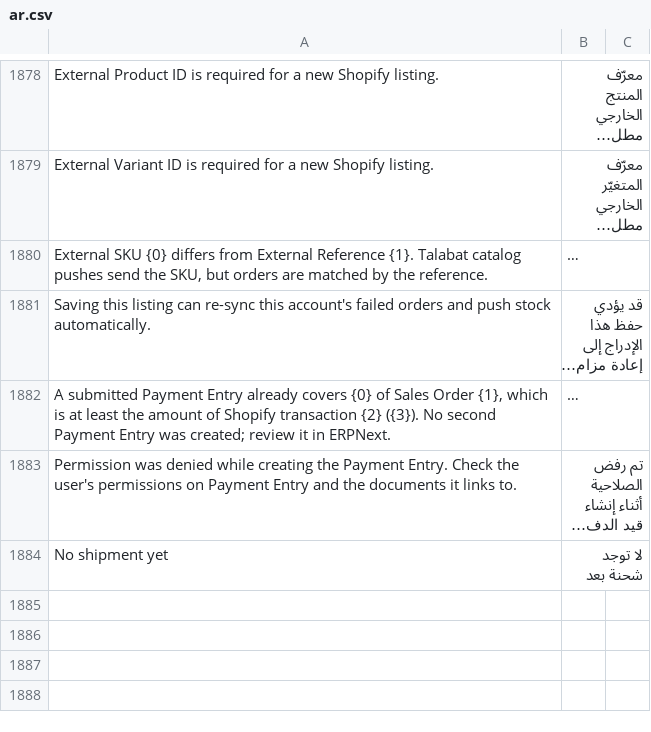
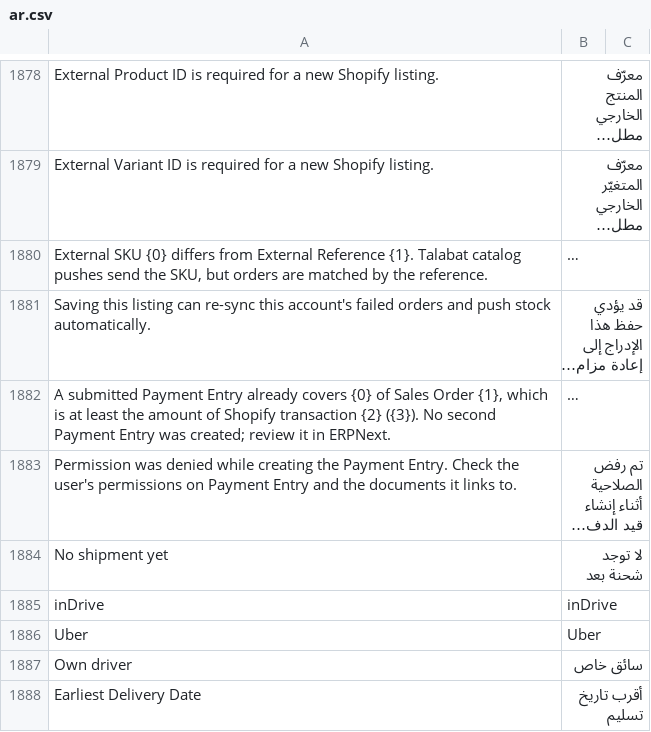
Before and after one commit to MohamedAmirr/tamwenat-el-zekrayat, a CSV file: marketplace_integrations/translations/ar.csv, drawn as a sheet; only a part is shown, gaps mark what is left out; long unchanged cells end in …; the diff covers the shown part only; the diff names each change by its address in the sheet, - before the commit and + after, or states it on an @@ line.

Commit message:
Publish apps/marketplace_integrations from dev 3f14235
Source: dev 3f142352bcc41cbdc78dbfd92c7f2b008797ab4a

```diff
--- a/marketplace_integrations/translations/ar.csv
+++ b/marketplace_integrations/translations/ar.csv
+row 1885: inDrive | inDrive
+row 1886: Uber | Uber
+row 1887: Own driver | سائق خاص
+row 1888: Earliest Delivery Date | أقرب تاريخ تسليم
```
Also changed, not shown: 4 added rows and 1 removed row elsewhere in this file, 22 other files.
